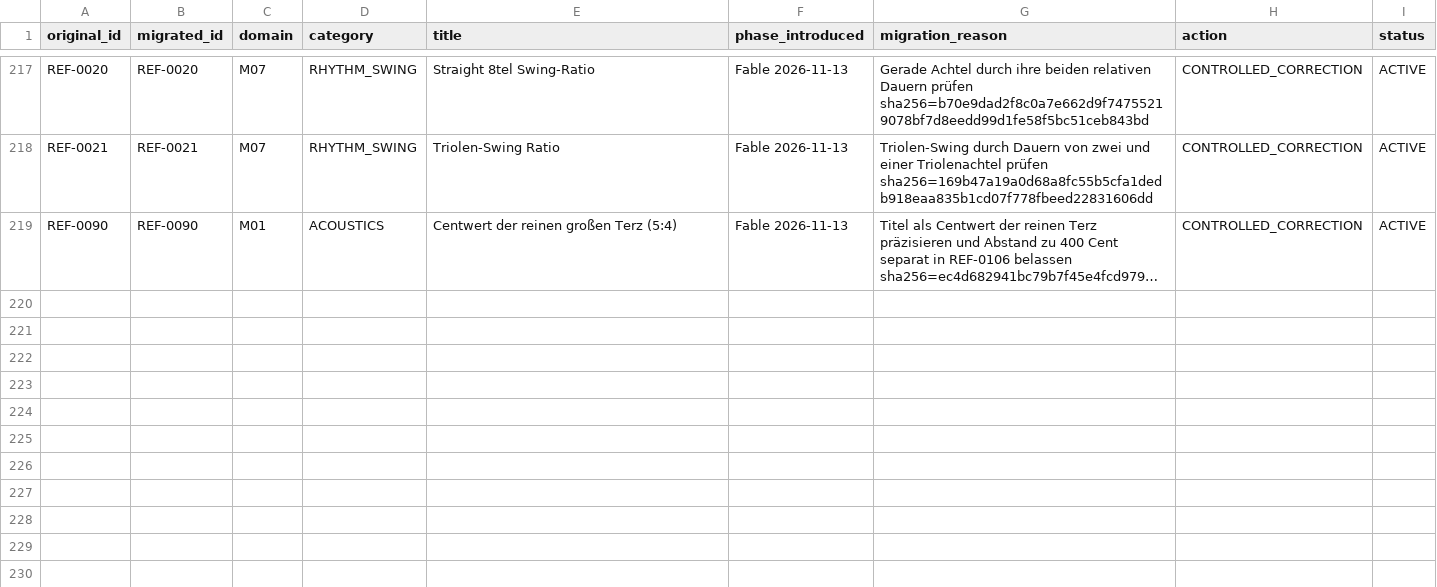
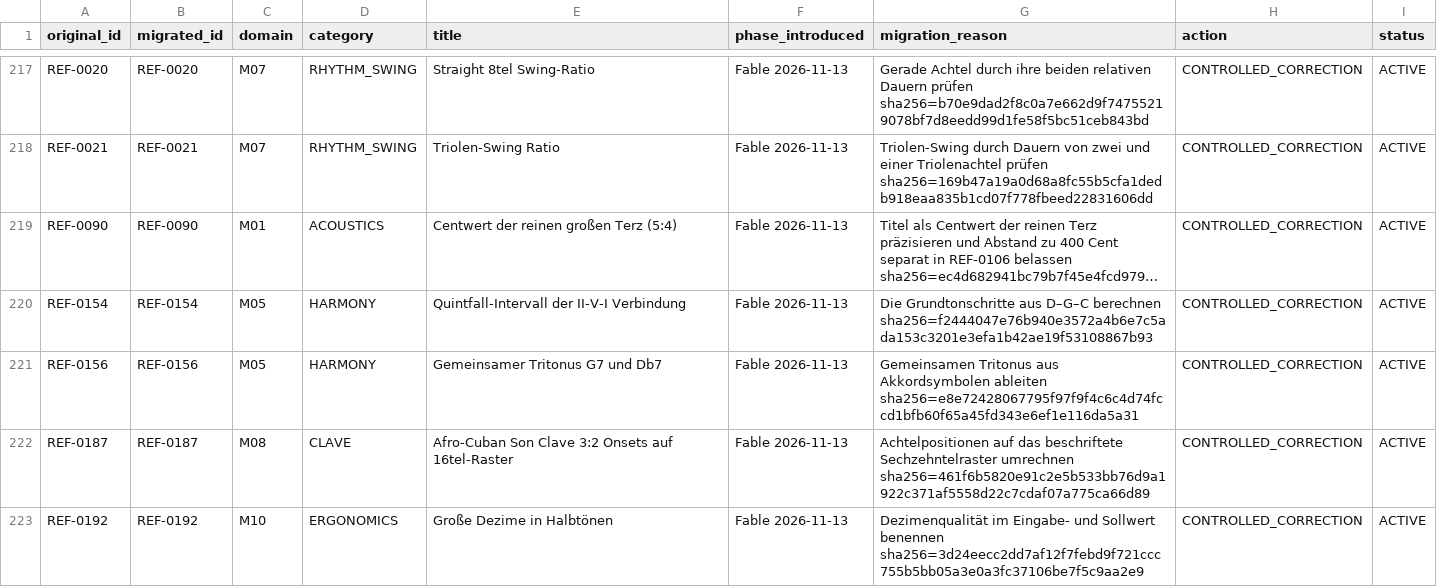
Before and after one commit to n05a-design/steps, a CSV file: knowledge/research/REFERENCE_ID_MIGRATION_REGISTER.csv, drawn as a sheet; only a part is shown, gaps mark what is left out; long unchanged cells end in …; the diff names each change by its address in the sheet, - before the commit and + after, or states it on an @@ line.

Commit message:
test(golden): prüfe vierzehn weitere Referenzfälle
Verwende die Kern-API für MIDI, Voicing und Stimmführung. Berechne die Son-Clave aus den Zählzeiten und präzisiere Quintfall, Tritonus und große Dezime. Die alten Fall-IDs bleiben erhalten und vier Korrekturen sind im Migrationsregister belegt.

```diff
--- a/knowledge/research/REFERENCE_ID_MIGRATION_REGISTER.csv
+++ b/knowledge/research/REFERENCE_ID_MIGRATION_REGISTER.csv
+row 220: REF-0154 | REF-0154 | M05 | HARMONY | Quintfall-Intervall der II-V-I Verbindung | Fable 2026-11-13 | Die Grundtonschritte aus D–G–C berechnen sha256=f2444047e76b940e3572a4b6e7c5ada153c3201e3efa1b42ae19f53108867b93 | CONTROLLED_CORRECTION | ACTIVE
+row 221: REF-0156 | REF-0156 | M05 | HARMONY | Gemeinsamer Tritonus G7 und Db7 | Fable 2026-11-13 | Gemeinsamen Tritonus aus Akkordsymbolen ableiten sha256=e8e72428067795f97f9f4c6c4d74fccd1bfb60f65a45fd343e6ef1e116da5a31 | CONTROLLED_CORRECTION | ACTIVE
+row 222: REF-0187 | REF-0187 | M08 | CLAVE | Afro-Cuban Son Clave 3:2 Onsets auf 16tel-Raster | Fable 2026-11-13 | Achtelpositionen auf das beschriftete Sechzehntelraster umrechnen sha256=461f6b5820e91c2e5b533bb76d9a1922c371af5558d22c7cdaf07a775ca66d89 | CONTROLLED_CORRECTION | ACTIVE
+row 223: REF-0192 | REF-0192 | M10 | ERGONOMICS | Große Dezime in Halbtönen | Fable 2026-11-13 | Dezimenqualität im Eingabe- und Sollwert benennen sha256=3d24eecc2dd7af12f7febd9f721ccc755b5bb05a3e0a3fc37106be7f5c9aa2e9 | CONTROLLED_CORRECTION | ACTIVE
```
Also changed, not shown: 4 other files.
